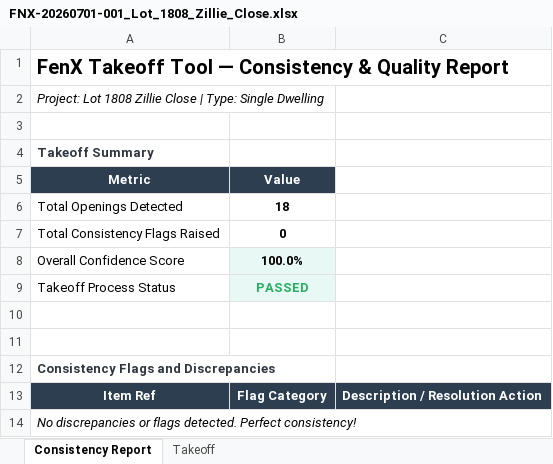
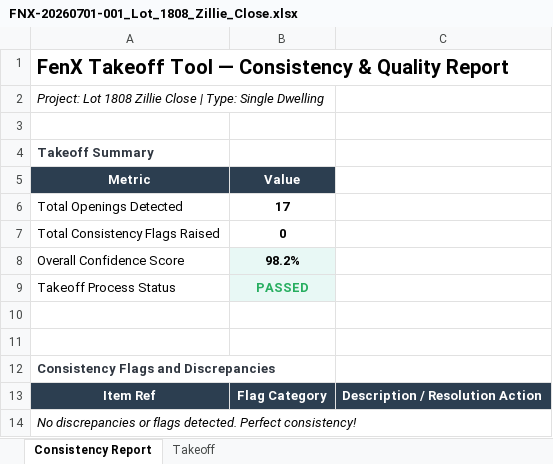
Before and after one commit to himanshufonixtech/pdf_take_off, an Excel workbook: outputs/FNX-20260701-001_Lot_1808_Zillie_Close.xlsx, sheet Consistency Report, drawn as a sheet; values as stored, in another font and other column widths than the file's, no borders; the diff names each change by its address in the sheet, - before the commit and + after, or states it on an @@ line.

```diff
--- a/outputs/FNX-20260701-001_Lot_1808_Zillie_Close.xlsx (sheet Consistency Report)
+++ b/outputs/FNX-20260701-001_Lot_1808_Zillie_Close.xlsx (sheet Consistency Report)
-B6 (Value): 18
+B6 (Value): 17
-B8 (Value): 100.0%
+B8 (Value): 98.2%
```
Also changed, not shown: sheet Takeoff, outputs/FNX-20260701-002_74_Grafton_Street.xlsx, outputs/FNX-20260701-003_Lot_217_Hawke_Lane.xlsx, 4 other files.
